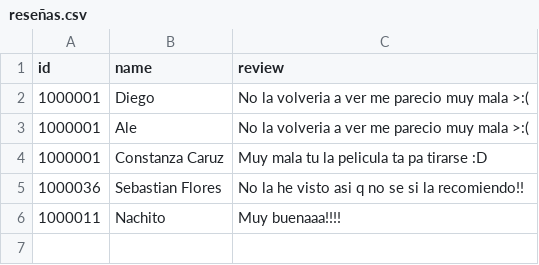
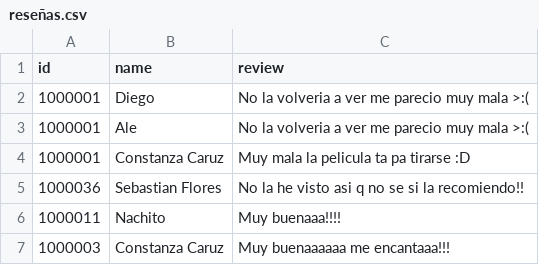
Before and after one commit to T1Purin/Solemne_3, a CSV file: Archivos/reseñas.csv, drawn as a sheet.

```diff
--- a/Archivos/reseñas.csv
+++ b/Archivos/reseñas.csv
@@ -3,4 +3,5 @@ id, name, review
 1000001,Ale,No la volveria a ver me parecio muy mala >:(
-1000001,Constanza Caruz,Muy mala tu la pelicula ta pa tirarse :D
+1000001,Constanza Caruz,Muy mala la pelicula ta pa tirarse :D
 1000036,Sebastian Flores,No la he visto asi q no se si la recomiendo!!
 1000011,Nachito,Muy buenaaa!!!!
+1000003,Constanza Caruz ,Muy buenaaaaaa me encantaaa!!!
```
Also changed, not shown: 3 other files.
